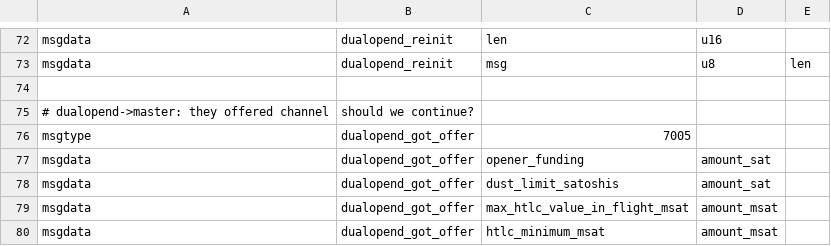
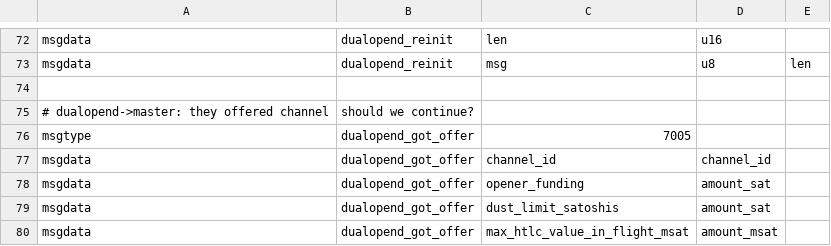
Before and after one commit to ElementsProject/lightning, a CSV file: openingd/dualopend_wire.csv, drawn as a sheet; only a part is shown, gaps mark what is left out; the shorter side is filled out with more unchanged rows.

Commit message:
df: include channel_id in openchannel2 hook
We already know what the channel id is, we should go ahead and pass it
on to any listening plugins -- this makes clean up easier/possible
if a open fails early on and we've got reserved utxos.

```diff
--- a/openingd/dualopend_wire.csv
+++ b/openingd/dualopend_wire.csv
@@ -76,2 +76,3 @@ msgdata,dualopend_reinit,msg,u8,len
 msgtype,dualopend_got_offer,7005
+msgdata,dualopend_got_offer,channel_id,channel_id,
 msgdata,dualopend_got_offer,opener_funding,amount_sat,
```
Also changed, not shown: 4 other files.
